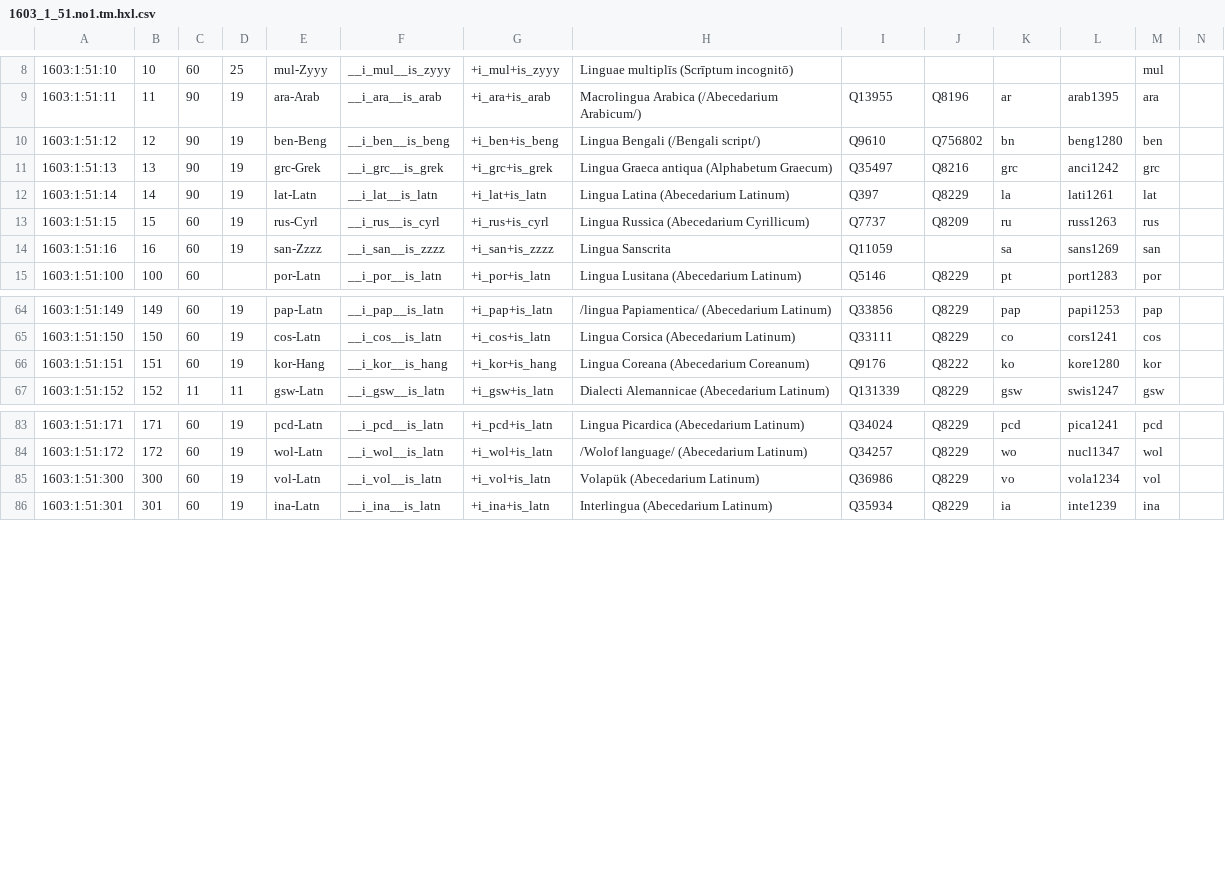
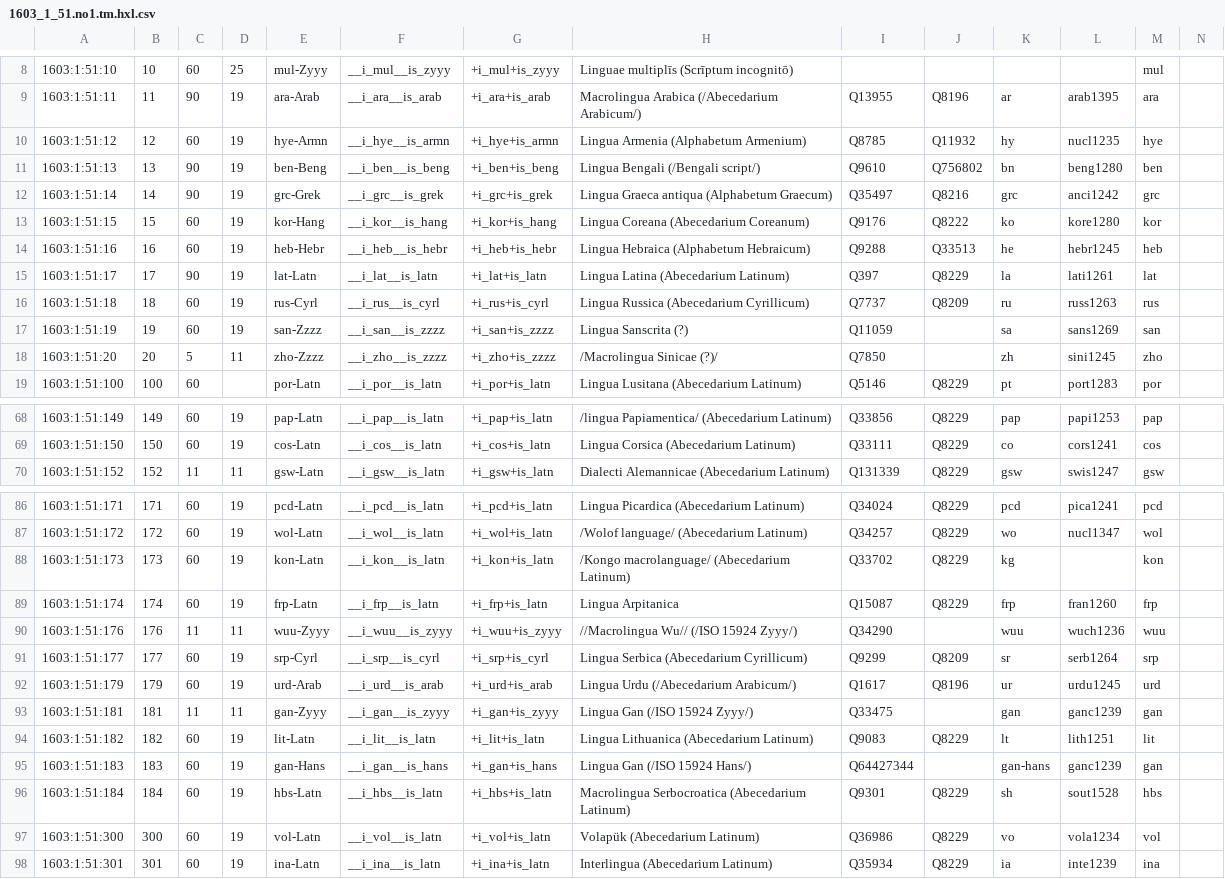
Before and after one commit to EticaAI/lexicographi-sine-finibus, a CSV file: officinam/1603/1/51/1603_1_51.no1.tm.hxl.csv, drawn as a sheet; only a part is shown, gaps mark what is left out.

```diff
--- a/officinam/1603/1/51/1603_1_51.no1.tm.hxl.csv
+++ b/officinam/1603/1/51/1603_1_51.no1.tm.hxl.csv
@@ -9,7 +9,11 @@
 1603:1:51:11,11,90,19,ara-Arab,__i_ara__is_arab,+i_ara+is_arab,Macrolingua Arabica (/Abecedarium Arabicum/),Q13955,Q8196,ar,arab1395,ara,
-1603:1:51:12,12,90,19,ben-Beng,__i_ben__is_beng,+i_ben+is_beng,Lingua Bengali (/Bengali script/),Q9610,Q756802,bn,beng1280,ben,
-1603:1:51:13,13,90,19,grc-Grek,__i_grc__is_grek,+i_grc+is_grek,Lingua Graeca antiqua (Alphabetum Graecum),Q35497,Q8216,grc,anci1242,grc,
-1603:1:51:14,14,90,19,lat-Latn,__i_lat__is_latn,+i_lat+is_latn,Lingua Latina (Abecedarium Latinum),Q397,Q8229,la,lati1261,lat,
-1603:1:51:15,15,60,19,rus-Cyrl,__i_rus__is_cyrl,+i_rus+is_cyrl,Lingua Russica (Abecedarium Cyrillicum),Q7737,Q8209,ru,russ1263,rus,
-1603:1:51:16,16,60,19,san-Zzzz,__i_san__is_zzzz,+i_san+is_zzzz,Lingua Sanscrita,Q11059,,sa,sans1269,san,
+1603:1:51:12,12,60,19,hye-Armn,__i_hye__is_armn,+i_hye+is_armn,Lingua Armenia (Alphabetum Armenium),Q8785,Q11932,hy,nucl1235,hye,
+1603:1:51:13,13,90,19,ben-Beng,__i_ben__is_beng,+i_ben+is_beng,Lingua Bengali (/Bengali script/),Q9610,Q756802,bn,beng1280,ben,
+1603:1:51:14,14,90,19,grc-Grek,__i_grc__is_grek,+i_grc+is_grek,Lingua Graeca antiqua (Alphabetum Graecum),Q35497,Q8216,grc,anci1242,grc,
+1603:1:51:15,15,60,19,kor-Hang,__i_kor__is_hang,+i_kor+is_hang,Lingua Coreana (Abecedarium Coreanum),Q9176,Q8222,ko,kore1280,kor,
+1603:1:51:16,16,60,19,heb-Hebr,__i_heb__is_hebr,+i_heb+is_hebr,Lingua Hebraica (Alphabetum Hebraicum),Q9288,Q33513,he,hebr1245,heb,
+1603:1:51:17,17,90,19,lat-Latn,__i_lat__is_latn,+i_lat+is_latn,Lingua Latina (Abecedarium Latinum),Q397,Q8229,la,lati1261,lat,
+1603:1:51:18,18,60,19,rus-Cyrl,__i_rus__is_cyrl,+i_rus+is_cyrl,Lingua Russica (Abecedarium Cyrillicum),Q7737,Q8209,ru,russ1263,rus,
+1603:1:51:19,19,60,19,san-Zzzz,__i_san__is_zzzz,+i_san+is_zzzz,Lingua Sanscrita  (?),Q11059,,sa,sans1269,san,
+1603:1:51:20,20,5,11,zho-Zzzz,__i_zho__is_zzzz,+i_zho+is_zzzz,/Macrolingua Sinicae (?)/,Q7850,,zh,sini1245,zho,
 1603:1:51:100,100,60, ,por-Latn,__i_por__is_latn,+i_por+is_latn,Lingua Lusitana (Abecedarium Latinum),Q5146,Q8229,pt,port1283,por,
@@ -65,3 +69,2 @@
 1603:1:51:150,150,60,19,cos-Latn,__i_cos__is_latn,+i_cos+is_latn,Lingua Corsica (Abecedarium Latinum),Q33111,Q8229,co,cors1241,cos,
-1603:1:51:151,151,60,19,kor-Hang,__i_kor__is_hang,+i_kor+is_hang,Lingua Coreana (Abecedarium Coreanum),Q9176,Q8222,ko,kore1280,kor,
 1603:1:51:152,152,11,11,gsw-Latn,__i_gsw__is_latn,+i_gsw+is_latn,Dialecti Alemannicae (Abecedarium Latinum),Q131339,Q8229,gsw,swis1247,gsw,
@@ -84,2 +87,11 @@
 1603:1:51:172,172,60,19,wol-Latn,__i_wol__is_latn,+i_wol+is_latn,/Wolof language/ (Abecedarium Latinum),Q34257,Q8229,wo,nucl1347,wol,
+1603:1:51:173,173,60,19,kon-Latn,__i_kon__is_latn,+i_kon+is_latn,/Kongo macrolanguage/ (Abecedarium Latinum),Q33702,Q8229,kg,,kon,
+1603:1:51:174,174,60,19,frp-Latn,__i_frp__is_latn,+i_frp+is_latn,Lingua Arpitanica,Q15087,Q8229,frp,fran1260,frp,
+1603:1:51:176,176,11,11,wuu-Zyyy,__i_wuu__is_zyyy,+i_wuu+is_zyyy,//Macrolingua Wu// (/ISO 15924 Zyyy/),Q34290,,wuu,wuch1236,wuu,
+1603:1:51:177,177,60,19,srp-Cyrl,__i_srp__is_cyrl,+i_srp+is_cyrl,Lingua Serbica (Abecedarium Cyrillicum),Q9299,Q8209,sr,serb1264,srp,
+1603:1:51:179,179,60,19,urd-Arab,__i_urd__is_arab,+i_urd+is_arab,Lingua Urdu (/Abecedarium Arabicum/),Q1617,Q8196,ur,urdu1245,urd,
+1603:1:51:181,181,11,11,gan-Zyyy,__i_gan__is_zyyy,+i_gan+is_zyyy,Lingua Gan (/ISO 15924 Zyyy/),Q33475,,gan,ganc1239,gan,
+1603:1:51:182,182,60,19,lit-Latn,__i_lit__is_latn,+i_lit+is_latn,Lingua Lithuanica (Abecedarium Latinum),Q9083,Q8229,lt,lith1251,lit,
+1603:1:51:183,183,60,19,gan-Hans,__i_gan__is_hans,+i_gan+is_hans,Lingua Gan (/ISO 15924 Hans/),Q64427344,,gan-hans	,ganc1239,gan,
+1603:1:51:184,184,60,19,hbs-Latn,__i_hbs__is_latn,+i_hbs+is_latn,Macrolingua Serbocroatica (Abecedarium Latinum),Q9301,Q8229,sh,sout1528,hbs,
 1603:1:51:300,300,60,19,vol-Latn,__i_vol__is_latn,+i_vol+is_latn,Volapük (Abecedarium Latinum),Q36986,Q8229,vo,vola1234,vol,
```
Also changed, not shown: 1 other file.
